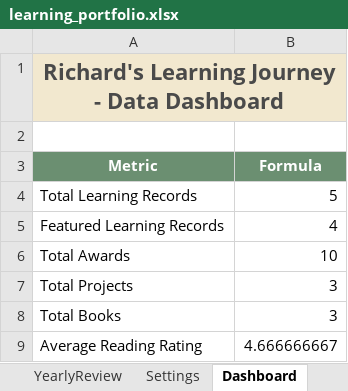
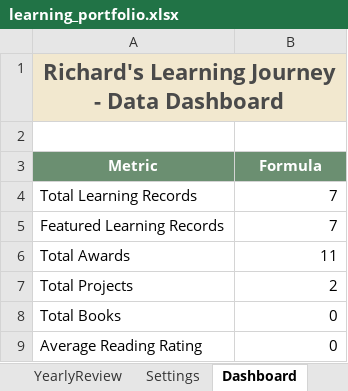
Before and after one commit to even182/richard-personal-hub, an Excel workbook: data/learning_portfolio.xlsx, sheet Dashboard, drawn as a sheet; values as stored, in another font and other column widths than the file's, no borders; the diff names each change by its address in the sheet, - before the commit and + after, or states it on an @@ line.

```diff
--- a/data/learning_portfolio.xlsx (sheet Dashboard)
+++ b/data/learning_portfolio.xlsx (sheet Dashboard)
-B4 (Formula): 5
+B4 (Formula): 7
-B5 (Formula): 4
+B5 (Formula): 7
-B6 (Formula): 10
+B6 (Formula): 11
-B7 (Formula): 3
+B7 (Formula): 2
-B8 (Formula): 3
+B8 (Formula): 0
-B9 (Formula): 4.666666667
+B9 (Formula): 0
```
Also changed, not shown: sheet ReadingLog, sheet LearningTimeline, sheet Projects, sheet Awards, sheet Settings, 1 other file.
